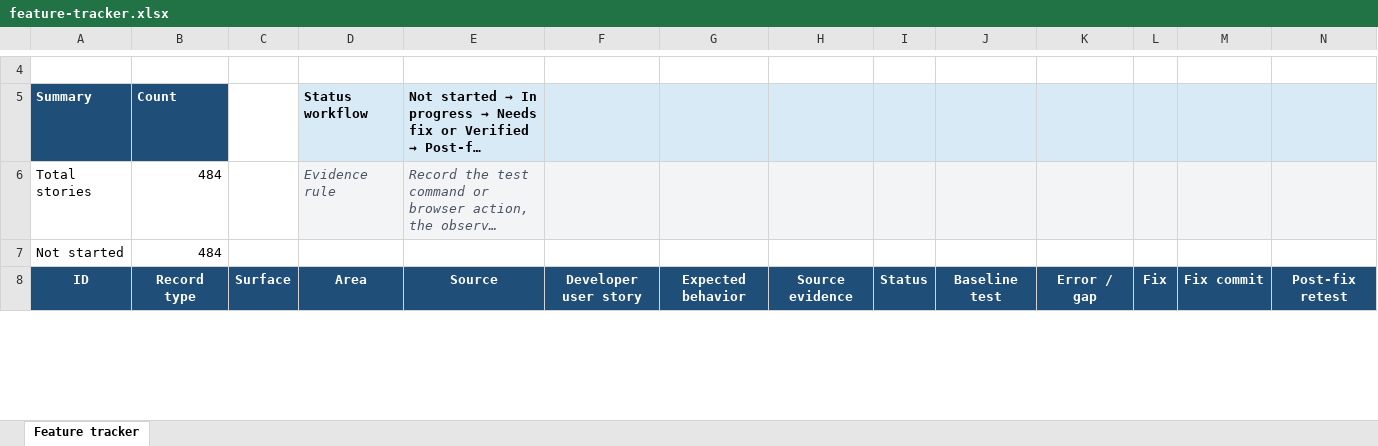
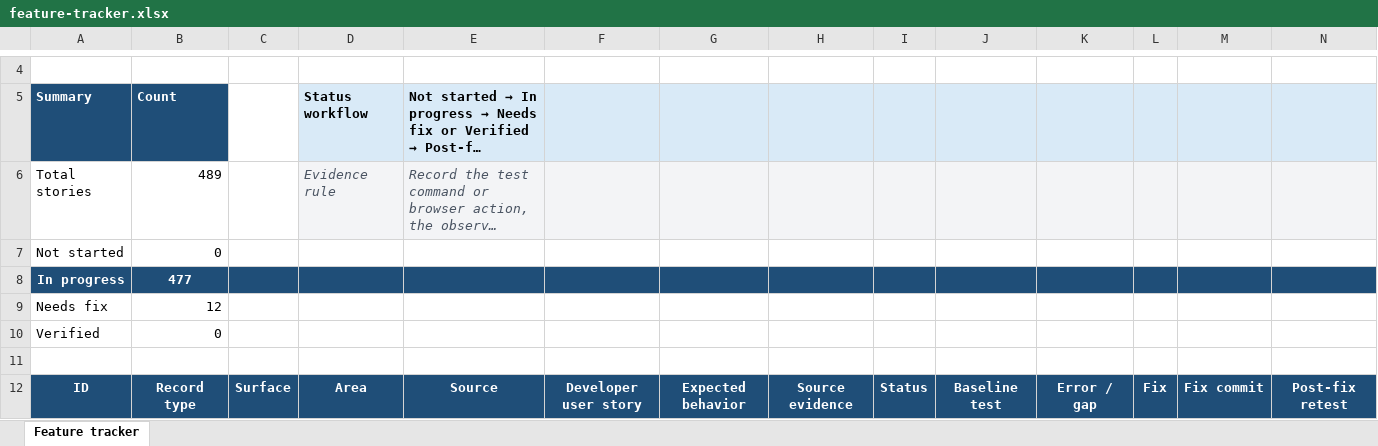
Before and after one commit to BlockstreamResearch/simplicity-lang-org, an Excel workbook: audit/feature-tracker.xlsx, sheet Feature tracker, drawn as a sheet; only a part is shown, gaps mark what is left out; long unchanged cells end in …; values as stored, in another font and other column widths than the file's, no borders; conditional formats and table styles not drawn; rows hold the shown columns only; the diff covers the shown part only; the diff names each change by its address in the sheet, - before the commit and + after, or states it on an @@ line.

```diff
--- a/audit/feature-tracker.xlsx (sheet Feature tracker)
+++ b/audit/feature-tracker.xlsx (sheet Feature tracker)
-B6: 484
+B6: 489
-B7: 484
+B7: 0
+row 8: In progress | 477
+row 9: Needs fix | 12
+row 10: Verified | 0
+row 11: (empty)
```
Also changed, not shown: 5 added rows and 985 edited cells elsewhere in this sheet.
